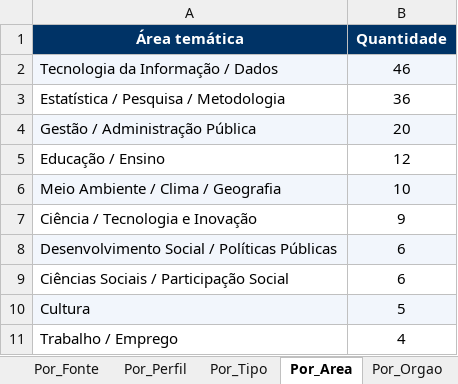
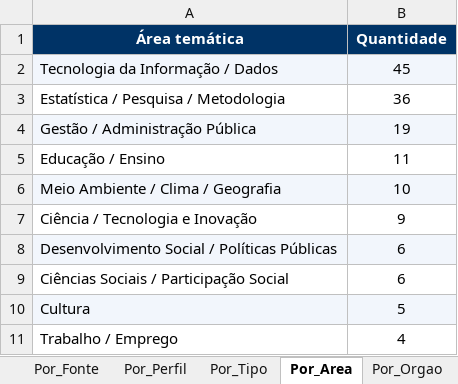
Before and after one commit to ams1974/analise-editais, an Excel workbook: analise_editais_pnud.xlsx, sheet Por_Area, drawn as a sheet; values as stored, in another font and other column widths than the file's, no borders; the diff names each change by its address in the sheet, - before the commit and + after, or states it on an @@ line.

```diff
--- a/analise_editais_pnud.xlsx (sheet Por_Area)
+++ b/analise_editais_pnud.xlsx (sheet Por_Area)
-B2 (Quantidade): 46
+B2 (Quantidade): 45
-B4 (Quantidade): 20
+B4 (Quantidade): 19
-B5 (Quantidade): 12
+B5 (Quantidade): 11
```
Also changed, not shown: sheet Editais, sheet Resumo, sheet Por_Orgao, sheet Por_Perfil, sheet Por_Fonte, sheet Por_Tipo, 1 more sheet, 6 other files.
